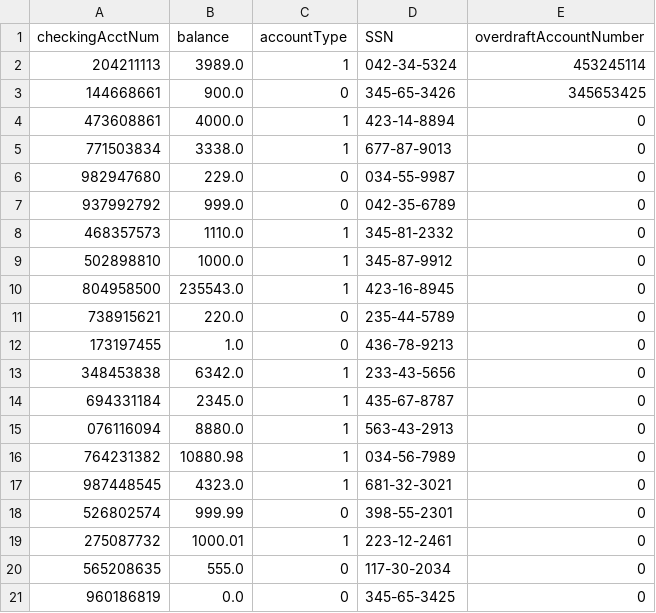
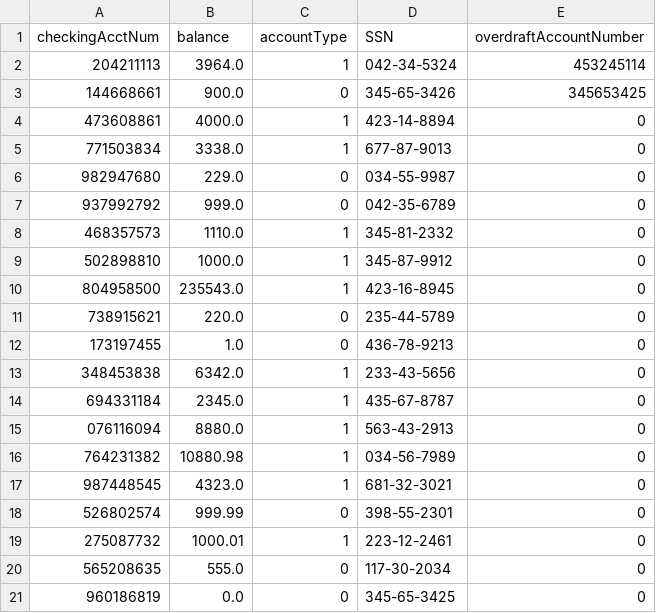
Before and after one commit to jstevenson7/BankingSystem, a CSV file: src/checking.csv, drawn as a sheet.

```diff
--- a/src/checking.csv
+++ b/src/checking.csv
@@ -1,3 +1,3 @@
 checkingAcctNum,balance,accountType,SSN,overdraftAccountNumber
-204211113,3989.0,1,042-34-5324,453245114
+204211113,3964.0,1,042-34-5324,453245114
 144668661,900.0,0,345-65-3426,345653425
```
Also changed, not shown: src/creditcards.csv, src/loans.csv, 15 other files.
